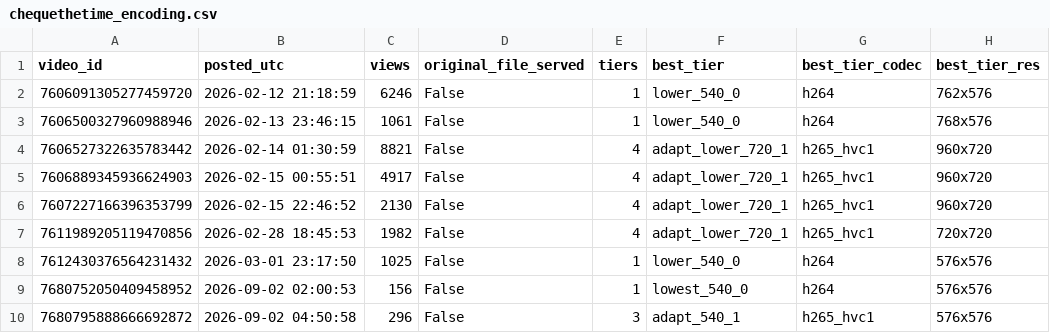
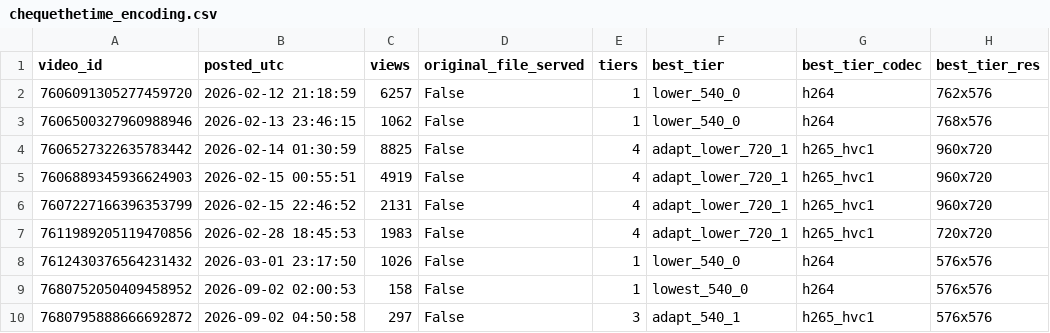
Before and after one commit to nobleskele-eng/Cheques, a CSV file: research/data/chequethetime_encoding.csv, drawn as a sheet; only a part is shown; the diff covers the shown part only; the diff names each change by its address in the sheet, - before the commit and + after, or states it on an @@ line.

```diff
--- a/research/data/chequethetime_encoding.csv
+++ b/research/data/chequethetime_encoding.csv
-C2 (views): 6246
+C2 (views): 6257
-C3 (views): 1061
+C3 (views): 1062
-C4 (views): 8821
+C4 (views): 8825
-C5 (views): 4917
+C5 (views): 4919
-C6 (views): 2130
+C6 (views): 2131
-C7 (views): 1982
+C7 (views): 1983
-C8 (views): 1025
+C8 (views): 1026
-C9 (views): 156
+C9 (views): 158
-C10 (views): 296
+C10 (views): 297
```
Also changed, not shown: 1 added row and 8 edited cells elsewhere in this file, research/data/chequethetime_sounds.csv, research/data/chequethetime_videos.csv, 20 other files.
